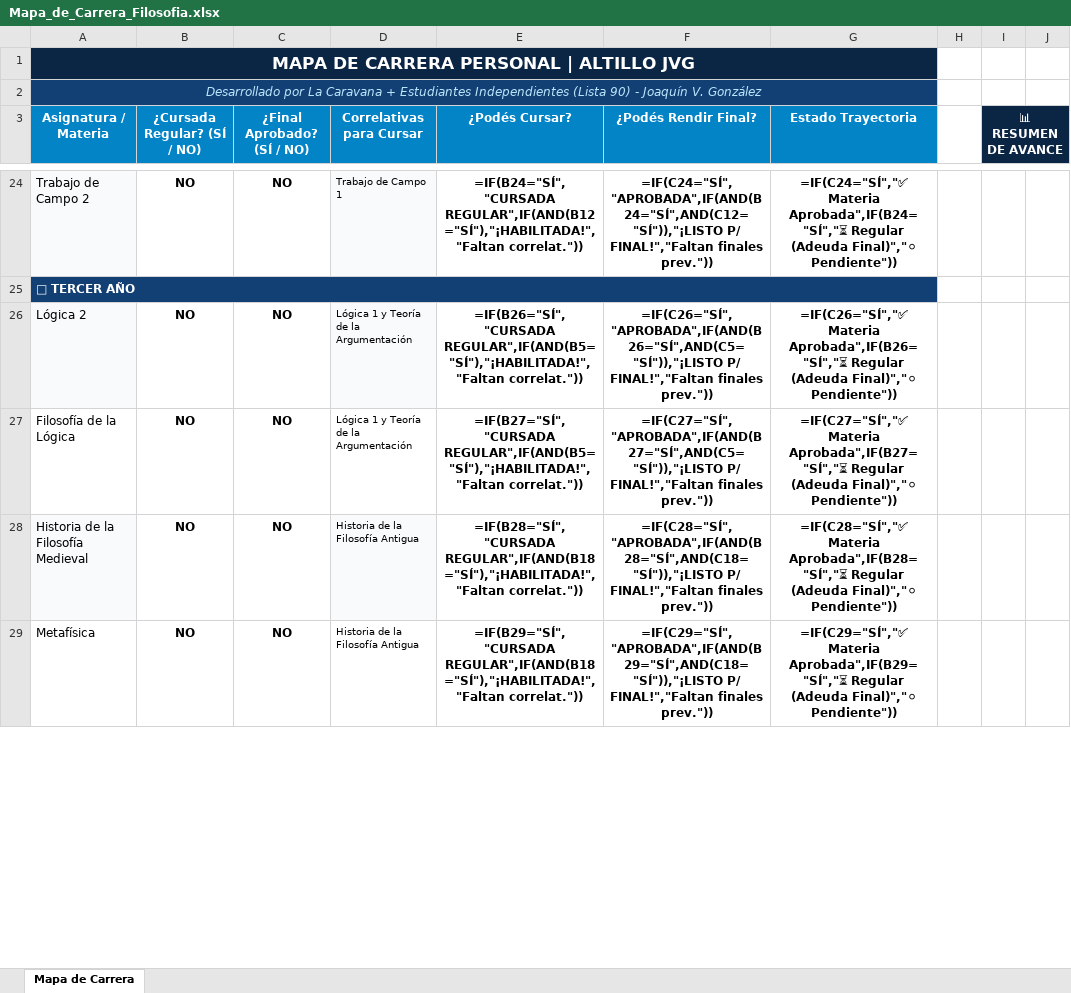
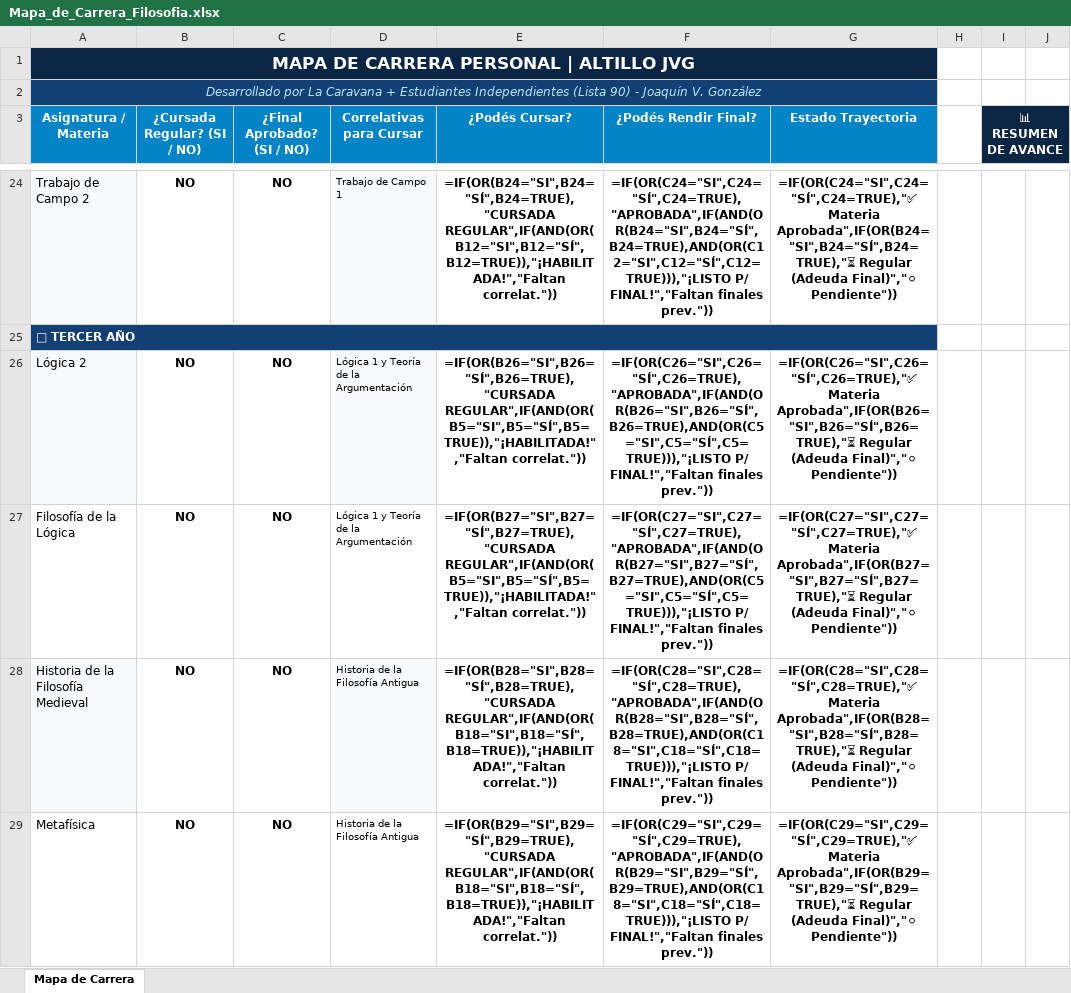
Before and after one commit to apuntescaravana-create/AltilloJVG, an Excel workbook: data/mapas/Mapa_de_Carrera_Filosofia.xlsx, sheet Mapa de Carrera, drawn as a sheet; only a part is shown, gaps mark what is left out; values as stored, in another font and other column widths than the file's, no borders; formulas without a stored value are shown as written; the diff covers the shown part only; the diff names each change by its address in the sheet, - before the commit and + after, or states it on an @@ line.

Commit message:
fix(mapa): soporte universal para SI, SÍ, minúsculas y checkboxes en fórmulas de correlatividades

```diff
--- a/data/mapas/Mapa_de_Carrera_Filosofia.xlsx (sheet Mapa de Carrera)
+++ b/data/mapas/Mapa_de_Carrera_Filosofia.xlsx (sheet Mapa de Carrera)
-B3: ¿Cursada Regular? (SÍ / NO)
+B3: ¿Cursada Regular? (SI / NO)
-C3: ¿Final Aprobado? (SÍ / NO)
+C3: ¿Final Aprobado? (SI / NO)
-E24 (¿Podés Cursar?): =IF(B24="SÍ","CURSADA REGULAR",IF(AND(B12="SÍ"),"¡HABILITADA!","Faltan correlat."))
+E24 (¿Podés Cursar?): =IF(OR(B24="SI",B24="SÍ",B24=TRUE),"CURSADA REGULAR",IF(AND(OR(B12="SI",B12="SÍ",B12=TRUE)),"¡HABILITADA!","Faltan correlat."))
-F24 (¿Podés Rendir Final?): =IF(C24="SÍ","APROBADA",IF(AND(B24="SÍ",AND(C12="SÍ")),"¡LISTO P/ FINAL!","Faltan…
+F24 (¿Podés Rendir Final?): =IF(OR(C24="SI",C24="SÍ",C24=TRUE),"APROBADA",IF(AND(OR(B24="SI",B24="SÍ",B24=TRUE),AND(OR(C12="SI",C12="SÍ",C12=TRUE))),"¡LISTO P/ FINAL!","Faltan…
-G24 (Estado Trayectoria): =IF(C24="SÍ","✅ Materia Aprobada",IF(B24="SÍ","⏳ Regular (Adeuda…
+G24 (Estado Trayectoria): =IF(OR(C24="SI",C24="SÍ",C24=TRUE),"✅ Materia Aprobada",IF(OR(B24="SI",B24="SÍ",B24=TRUE),"⏳ Regular (Adeuda…
-E26 (¿Podés Cursar?): =IF(B26="SÍ","CURSADA REGULAR",IF(AND(B5="SÍ"),"¡HABILITADA!","Faltan correlat."))
+E26 (¿Podés Cursar?): =IF(OR(B26="SI",B26="SÍ",B26=TRUE),"CURSADA REGULAR",IF(AND(OR(B5="SI",B5="SÍ",B5=TRUE)),"¡HABILITADA!","Faltan correlat."))
-F26 (¿Podés Rendir Final?): =IF(C26="SÍ","APROBADA",IF(AND(B26="SÍ",AND(C5="SÍ")),"¡LISTO P/ FINAL!","Faltan…
+F26 (¿Podés Rendir Final?): =IF(OR(C26="SI",C26="SÍ",C26=TRUE),"APROBADA",IF(AND(OR(B26="SI",B26="SÍ",B26=TRUE),AND(OR(C5="SI",C5="SÍ",C5=TRUE))),"¡LISTO P/ FINAL!","Faltan…
-G26 (Estado Trayectoria): =IF(C26="SÍ","✅ Materia Aprobada",IF(B26="SÍ","⏳ Regular (Adeuda…
+G26 (Estado Trayectoria): =IF(OR(C26="SI",C26="SÍ",C26=TRUE),"✅ Materia Aprobada",IF(OR(B26="SI",B26="SÍ",B26=TRUE),"⏳ Regular (Adeuda…
-E27 (¿Podés Cursar?): =IF(B27="SÍ","CURSADA REGULAR",IF(AND(B5="SÍ"),"¡HABILITADA!","Faltan correlat."))
+E27 (¿Podés Cursar?): =IF(OR(B27="SI",B27="SÍ",B27=TRUE),"CURSADA REGULAR",IF(AND(OR(B5="SI",B5="SÍ",B5=TRUE)),"¡HABILITADA!","Faltan correlat."))
-F27 (¿Podés Rendir Final?): =IF(C27="SÍ","APROBADA",IF(AND(B27="SÍ",AND(C5="SÍ")),"¡LISTO P/ FINAL!","Faltan…
+F27 (¿Podés Rendir Final?): =IF(OR(C27="SI",C27="SÍ",C27=TRUE),"APROBADA",IF(AND(OR(B27="SI",B27="SÍ",B27=TRUE),AND(OR(C5="SI",C5="SÍ",C5=TRUE))),"¡LISTO P/ FINAL!","Faltan…
-G27 (Estado Trayectoria): =IF(C27="SÍ","✅ Materia Aprobada",IF(B27="SÍ","⏳ Regular (Adeuda…
+G27 (Estado Trayectoria): =IF(OR(C27="SI",C27="SÍ",C27=TRUE),"✅ Materia Aprobada",IF(OR(B27="SI",B27="SÍ",B27=TRUE),"⏳ Regular (Adeuda…
-E28 (¿Podés Cursar?): =IF(B28="SÍ","CURSADA REGULAR",IF(AND(B18="SÍ"),"¡HABILITADA!","Faltan correlat."))
+E28 (¿Podés Cursar?): =IF(OR(B28="SI",B28="SÍ",B28=TRUE),"CURSADA REGULAR",IF(AND(OR(B18="SI",B18="SÍ",B18=TRUE)),"¡HABILITADA!","Faltan correlat."))
-F28 (¿Podés Rendir Final?): =IF(C28="SÍ","APROBADA",IF(AND(B28="SÍ",AND(C18="SÍ")),"¡LISTO P/ FINAL!","Faltan…
+F28 (¿Podés Rendir Final?): =IF(OR(C28="SI",C28="SÍ",C28=TRUE),"APROBADA",IF(AND(OR(B28="SI",B28="SÍ",B28=TRUE),AND(OR(C18="SI",C18="SÍ",C18=TRUE))),"¡LISTO P/ FINAL!","Faltan…
-G28 (Estado Trayectoria): =IF(C28="SÍ","✅ Materia Aprobada",IF(B28="SÍ","⏳ Regular (Adeuda…
+G28 (Estado Trayectoria): =IF(OR(C28="SI",C28="SÍ",C28=TRUE),"✅ Materia Aprobada",IF(OR(B28="SI",B28="SÍ",B28=TRUE),"⏳ Regular (Adeuda…
-E29 (¿Podés Cursar?): =IF(B29="SÍ","CURSADA REGULAR",IF(AND(B18="SÍ"),"¡HABILITADA!","Faltan correlat."))
+E29 (¿Podés Cursar?): =IF(OR(B29="SI",B29="SÍ",B29=TRUE),"CURSADA REGULAR",IF(AND(OR(B18="SI",B18="SÍ",B18=TRUE)),"¡HABILITADA!","Faltan correlat."))
-F29 (¿Podés Rendir Final?): =IF(C29="SÍ","APROBADA",IF(AND(B29="SÍ",AND(C18="SÍ")),"¡LISTO P/ FINAL!","Faltan…
+F29 (¿Podés Rendir Final?): =IF(OR(C29="SI",C29="SÍ",C29=TRUE),"APROBADA",IF(AND(OR(B29="SI",B29="SÍ",B29=TRUE),AND(OR(C18="SI",C18="SÍ",C18=TRUE))),"¡LISTO P/ FINAL!","Faltan…
-G29 (Estado Trayectoria): =IF(C29="SÍ","✅ Materia Aprobada",IF(B29="SÍ","⏳ Regular (Adeuda…
+G29 (Estado Trayectoria): =IF(OR(C29="SI",C29="SÍ",C29=TRUE),"✅ Materia Aprobada",IF(OR(B29="SI",B29="SÍ",B29=TRUE),"⏳ Regular (Adeuda…
```
Also changed, not shown: 118 edited cells elsewhere in this sheet, 1 other file.
